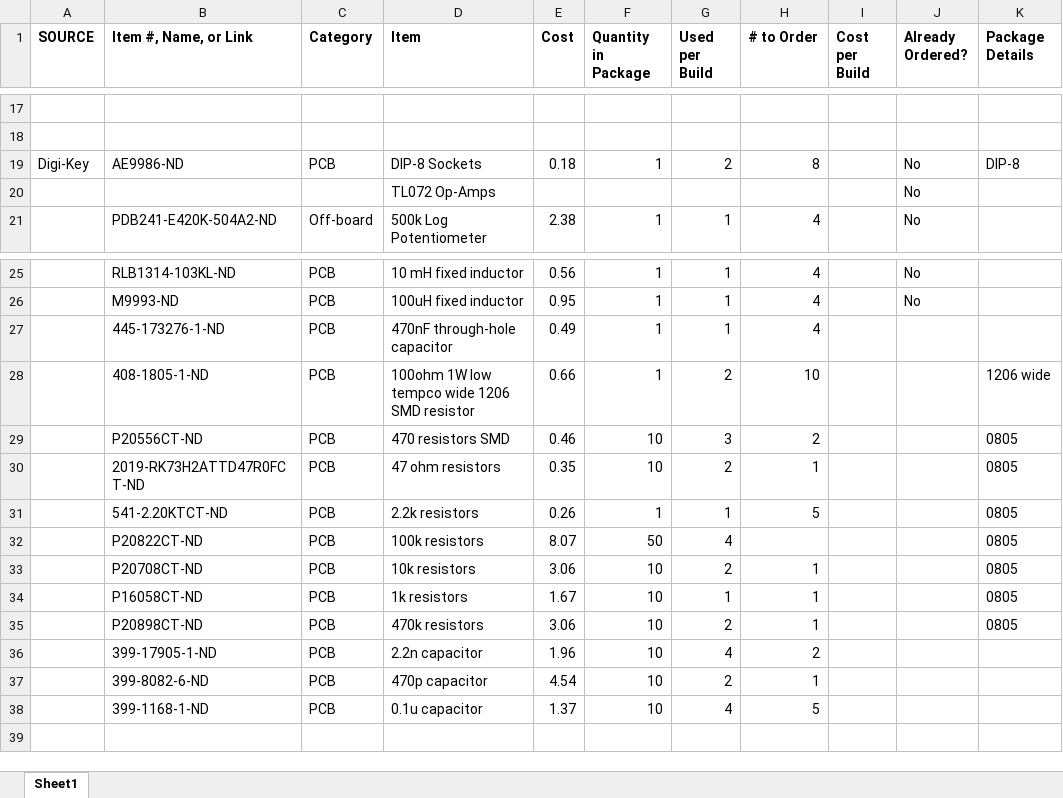
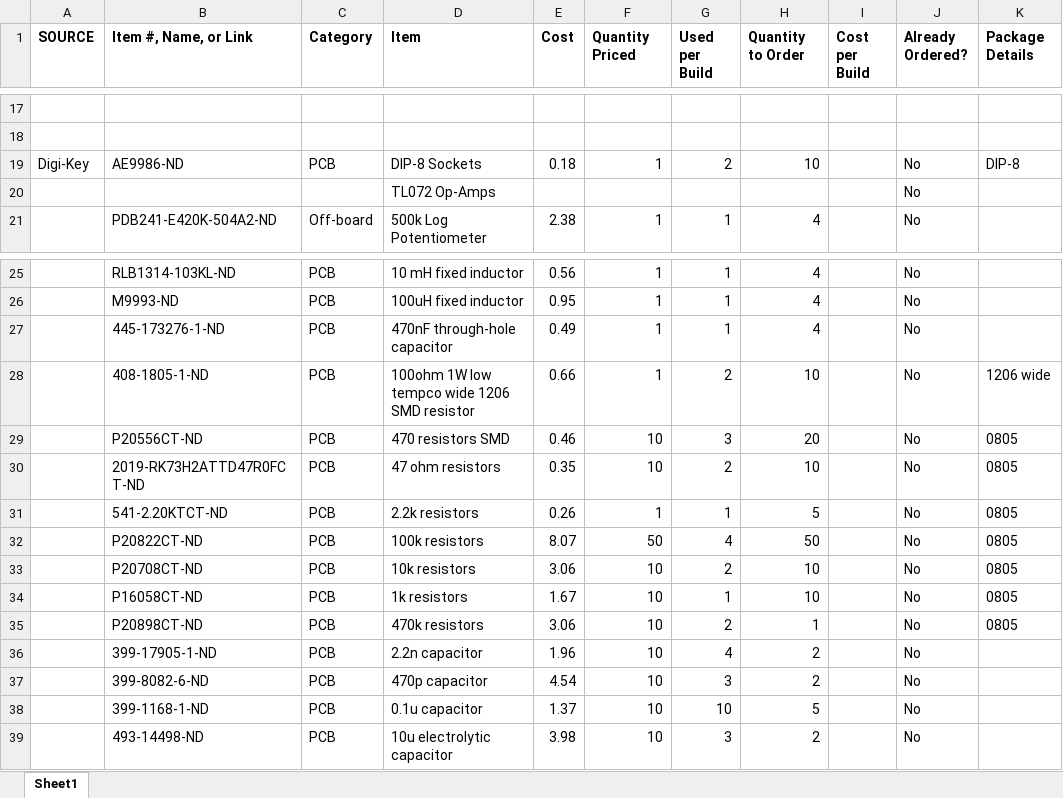
Before and after one commit to kaibrooks/synthy, an Excel workbook: Total Used Materials.xlsx, sheet Sheet1, drawn as a sheet; only a part is shown, gaps mark what is left out; values as stored, in another font and other column widths than the file's, no borders; the diff names each change by its address in the sheet, - before the commit and + after, or states it on an @@ line.

Commit message:
finalized spice scheme, digikey bom, total bom

```diff
--- a/Total Used Materials.xlsx (sheet Sheet1)
+++ b/Total Used Materials.xlsx (sheet Sheet1)
-F1: Quantity in Package
+F1: Quantity Priced
-H1: # to Order
+H1: Quantity to Order
-H19 (Quantity to Order): 8
+H19 (Quantity to Order): 10
-J27:J38 (Already Ordered?): (empty)
+J27:J38 (Already Ordered?): No
-H29 (Quantity to Order): 2
+H29 (Quantity to Order): 20
-H30 (Quantity to Order): 1
+H30 (Quantity to Order): 10
-H32 (Quantity to Order): (empty)
+H32 (Quantity to Order): 50
-H33:H34 (Quantity to Order): 1
+H33:H34 (Quantity to Order): 10
-G37 (Used per Build): 2
+G37 (Used per Build): 3
-H37 (Quantity to Order): 1
+H37 (Quantity to Order): 2
-G38 (Used per Build): 4
+G38 (Used per Build): 10
+row 39:  | 493-14498-ND | PCB | 10u electrolytic capacitor | 3.98 | 10 | 3 | 2 |  | No
```
Also changed, not shown: 2 other files.
